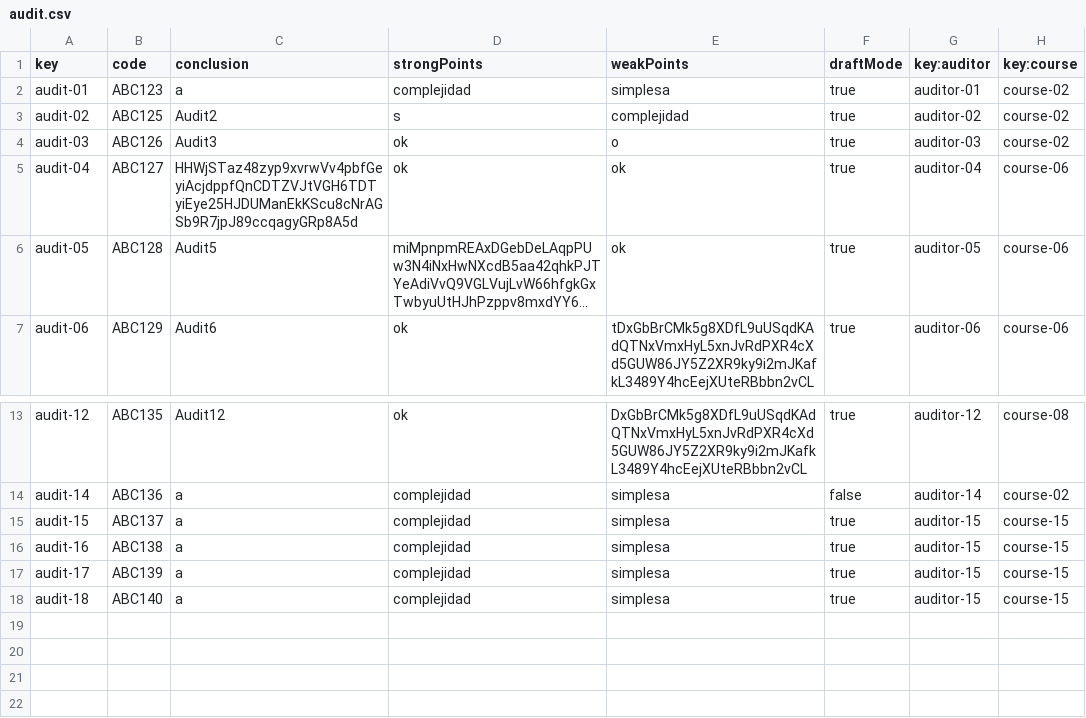
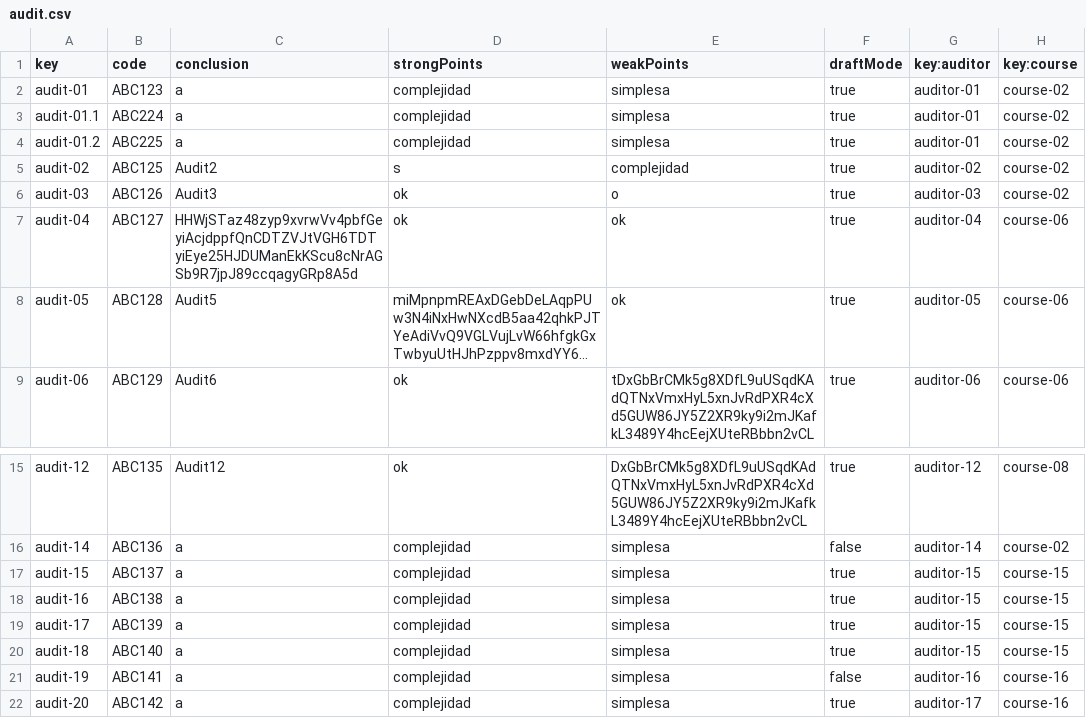
Before and after one commit to marolmmar1/C2.X02, a CSV file: src/main/webapp/WEB-INF/resources/sample-data/audit.csv, drawn as a sheet; only a part is shown, gaps mark what is left out; long unchanged cells end in …; the diff names each change by its address in the sheet, - before the commit and + after, or states it on an @@ line.

Commit message:
test of audit and auditingRecord finished

```diff
--- a/src/main/webapp/WEB-INF/resources/sample-data/audit.csv
+++ b/src/main/webapp/WEB-INF/resources/sample-data/audit.csv
+row 3: audit-01.1 | ABC224 | a | complejidad | simplesa | true | auditor-01 | course-02
+row 4: audit-01.2 | ABC225 | a | complejidad | simplesa | true | auditor-01 | course-02
+row 21: audit-19 | ABC141 | a | complejidad | simplesa | false | auditor-16 | course-16
+row 22: audit-20 | ABC142 | a | complejidad | simplesa | true | auditor-17 | course-16
```
Also changed, not shown: src/main/webapp/WEB-INF/resources/sample-data/auditingRecord.csv, src/main/webapp/WEB-INF/resources/sample-data/auditor.csv, 11 other files.
